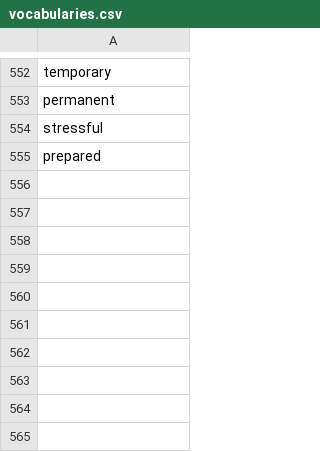
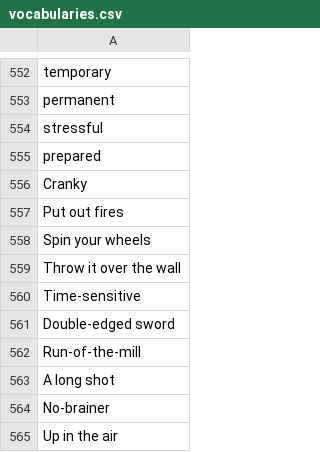
Before and after one commit to muhfaris/english-vocabulary, a CSV file: vocabularies.csv, drawn as a sheet; only a part is shown, gaps mark what is left out.

```diff
--- a/vocabularies.csv
+++ b/vocabularies.csv
@@ -555 +555,11 @@ stressful
 prepared
+Cranky
+Put out fires
+Spin your wheels
+Throw it over the wall
+Time-sensitive
+Double-edged sword
+Run-of-the-mill
+A long shot
+No-brainer
+Up in the air
```
Also changed, not shown: 1 other file.
